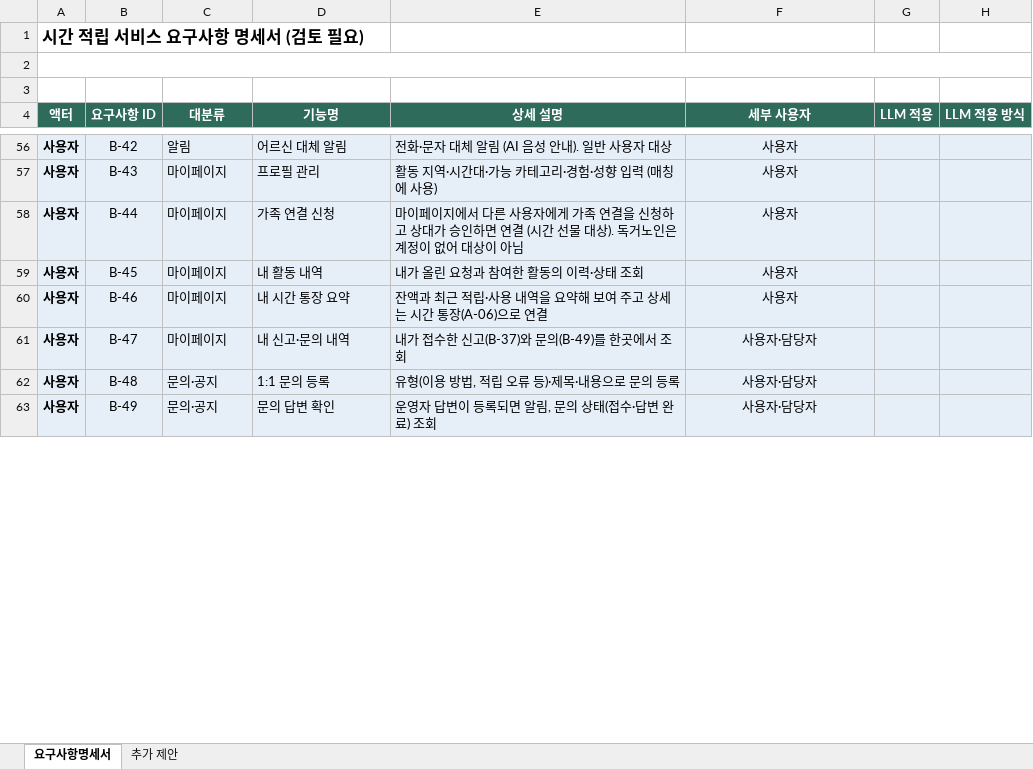
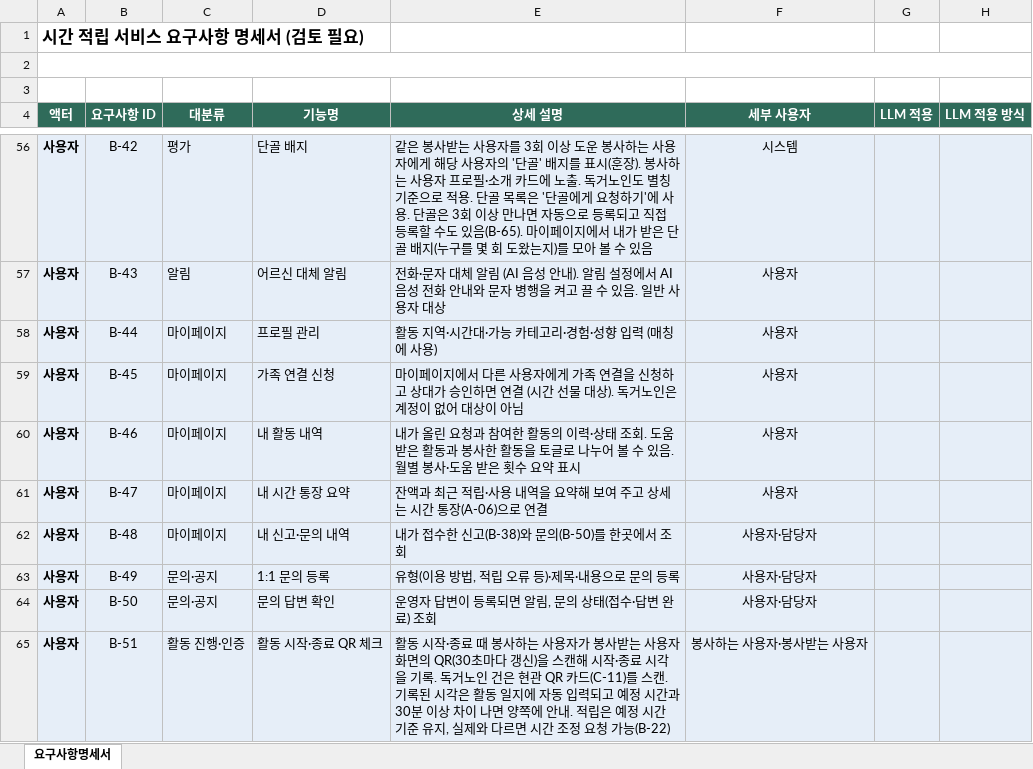
Before and after one commit to seongtae9241/time_saving_prototype, an Excel workbook: docs/requirements/요구사항명세서.xlsx, sheet 요구사항명세서, drawn as a sheet; only a part is shown, gaps mark what is left out; values as stored, in another font and other column widths than the file's, no borders; the diff covers the shown part only; the diff names each change by its address in the sheet, - before the commit and + after, or states it on an @@ line.

```diff
--- a/docs/requirements/요구사항명세서.xlsx (sheet 요구사항명세서)
+++ b/docs/requirements/요구사항명세서.xlsx (sheet 요구사항명세서)
-sheet tab: 추가 제안
-C56 (대분류): 알림
+C56 (대분류): 평가
-D56 (기능명): 어르신 대체 알림
+D56 (기능명): 단골 배지
-E56 (상세 설명): 전화·문자 대체 알림 (AI 음성 안내). 일반 사용자 대상
+E56 (상세 설명): 같은 봉사받는 사용자를 3회 이상 도운 봉사하는 사용자에게 해당 사용자의 '단골' 배지를 표시(훈장). 봉사하는 사용자 프로필·소개 카드에 노출. 독거노인도 별칭 기준으로 적용. 단골 목록은 '단골에게 요청하기'에 사용. 단골은 3회 이상 만나면 자동으로 등록되고 직접 등록할 수도 있음(B-65). 마이페이지에서 내가 받은 단골 배지(누구를 몇 회 도왔는지)를 모아 볼 수 있음
-F56 (세부 사용자): 사용자
+F56 (세부 사용자): 시스템
-C57 (대분류): 마이페이지
+C57 (대분류): 알림
-D57 (기능명): 프로필 관리
+D57 (기능명): 어르신 대체 알림
-E57 (상세 설명): 활동 지역·시간대·가능 카테고리·경험·성향 입력 (매칭에 사용)
+E57 (상세 설명): 전화·문자 대체 알림 (AI 음성 안내). 알림 설정에서 AI 음성 전화 안내와 문자 병행을 켜고 끌 수 있음. 일반 사용자 대상
-D58 (기능명): 가족 연결 신청
+D58 (기능명): 프로필 관리
-E58 (상세 설명): 마이페이지에서 다른 사용자에게 가족 연결을 신청하고 상대가 승인하면 연결 (시간 선물 대상). 독거노인은 계정이 없어 대상이 아님
+E58 (상세 설명): 활동 지역·시간대·가능 카테고리·경험·성향 입력 (매칭에 사용)
-D59 (기능명): 내 활동 내역
+D59 (기능명): 가족 연결 신청
-E59 (상세 설명): 내가 올린 요청과 참여한 활동의 이력·상태 조회
+E59 (상세 설명): 마이페이지에서 다른 사용자에게 가족 연결을 신청하고 상대가 승인하면 연결 (시간 선물 대상). 독거노인은 계정이 없어 대상이 아님
-D60 (기능명): 내 시간 통장 요약
+D60 (기능명): 내 활동 내역
-E60 (상세 설명): 잔액과 최근 적립·사용 내역을 요약해 보여 주고 상세는 시간 통장(A-06)으로 연결
+E60 (상세 설명): 내가 올린 요청과 참여한 활동의 이력·상태 조회. 도움 받은 활동과 봉사한 활동을 토글로 나누어 볼 수 있음. 월별 봉사·도움 받은 횟수 요약 표시
-D61 (기능명): 내 신고·문의 내역
+D61 (기능명): 내 시간 통장 요약
-E61 (상세 설명): 내가 접수한 신고(B-37)와 문의(B-49)를 한곳에서 조회
+E61 (상세 설명): 잔액과 최근 적립·사용 내역을 요약해 보여 주고 상세는 시간 통장(A-06)으로 연결
-F61 (세부 사용자): 사용자·담당자
+F61 (세부 사용자): 사용자
-C62 (대분류): 문의·공지
+C62 (대분류): 마이페이지
-D62 (기능명): 1:1 문의 등록
+D62 (기능명): 내 신고·문의 내역
-E62 (상세 설명): 유형(이용 방법, 적립 오류 등)·제목·내용으로 문의 등록
+E62 (상세 설명): 내가 접수한 신고(B-38)와 문의(B-50)를 한곳에서 조회
-D63 (기능명): 문의 답변 확인
+D63 (기능명): 1:1 문의 등록
-E63 (상세 설명): 운영자 답변이 등록되면 알림, 문의 상태(접수·답변 완료) 조회
+E63 (상세 설명): 유형(이용 방법, 적립 오류 등)·제목·내용으로 문의 등록
+row 64: 사용자 | B-50 | 문의·공지 | 문의 답변 확인 | 운영자 답변이 등록되면 알림, 문의 상태(접수·답변 완료) 조회 | 사용자·담당자
+row 65: 사용자 | B-51 | 활동 진행·인증 | 활동 시작·종료 QR 체크 | 활동 시작·종료 때 봉사하는 사용자가 봉사받는 사용자 화면의 QR(30초마다 갱신)을 스캔해 시작·종료 시각을 기록. 독거노인 건은 현관 QR 카드(C-11)를 스캔. 기록된 시각은 활동 일지에 자동 입력되고 예정 시간과 30분 이상 차이 나면 양쪽에 안내. 적립은 예정 시간 기준 유지, 실제와 다르면 시간 조정 요청 가능(B-22) | 봉사하는 사용자·봉사받는 사용자
```
Also changed, not shown: 24 added rows and 46 edited cells elsewhere in this sheet, 10 other files.
